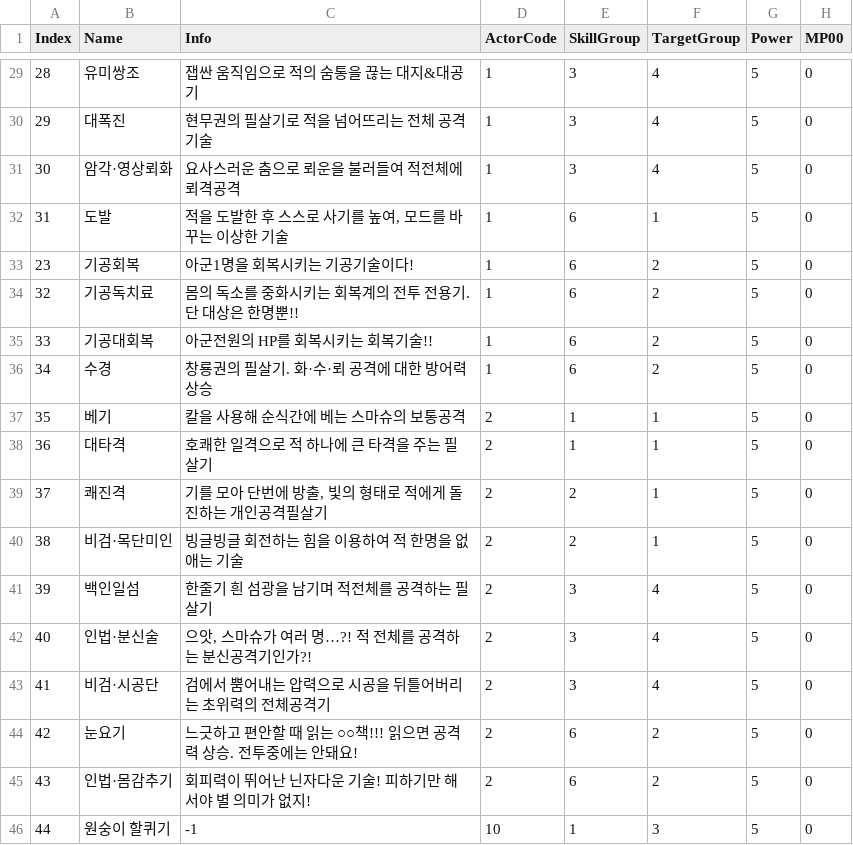
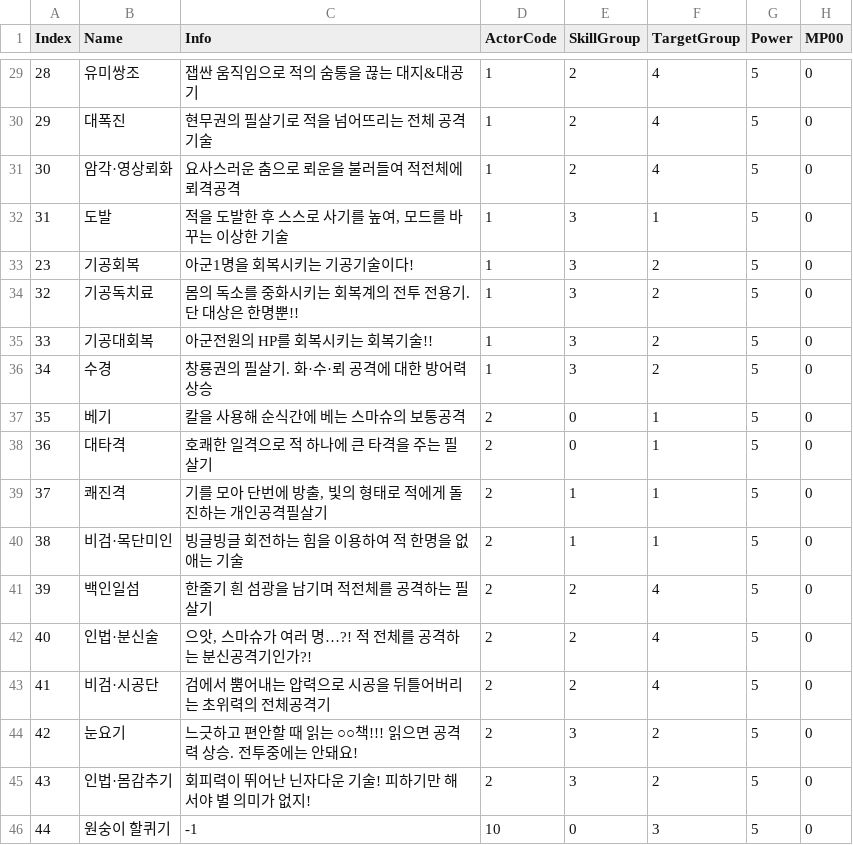
Before and after one commit to TaeHyunChoi/Proj_Kompile, a CSV file: Assets/Resources/CSV/SkillData.csv, drawn as a sheet; only a part is shown, gaps mark what is left out; the diff covers the shown part only; the diff names each change by its address in the sheet, - before the commit and + after, or states it on an @@ line.

```diff
--- a/Assets/Resources/CSV/SkillData.csv
+++ b/Assets/Resources/CSV/SkillData.csv
-E29:E31 (SkillGroup): 3
+E29:E31 (SkillGroup): 2
-E32:E36 (SkillGroup): 6
+E32:E36 (SkillGroup): 3
-E37:E38 (SkillGroup): 1
+E37:E38 (SkillGroup): 0
-E39:E40 (SkillGroup): 2
+E39:E40 (SkillGroup): 1
-E41:E43 (SkillGroup): 3
+E41:E43 (SkillGroup): 2
-E44:E45 (SkillGroup): 6
+E44:E45 (SkillGroup): 3
-E46 (SkillGroup): 1
+E46 (SkillGroup): 0
```
Also changed, not shown: 27 edited cells elsewhere in this file, Assets/Resources/CSV/UnitData.csv, 10 other files.
